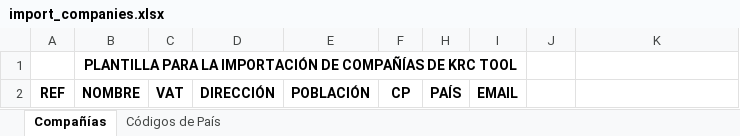
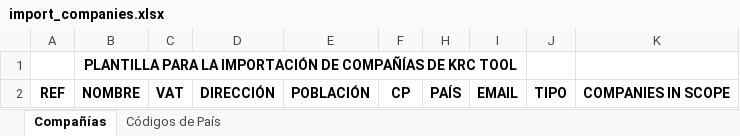
Before and after one commit to NicolasFRB/KRM_Cementos_New, an Excel workbook: krm/static/files/import_companies.xlsx, sheet Compañías, drawn as a sheet; values as stored, in another font and other column widths than the file's, no borders; the diff names each change by its address in the sheet, - before the commit and + after, or states it on an @@ line.

Commit message:
Añadiendo campos nuevos a la compañía y a las vistas e importador

```diff
--- a/krm/static/files/import_companies.xlsx (sheet Compañías)
+++ b/krm/static/files/import_companies.xlsx (sheet Compañías)
-J2: (empty)
+J2: TIPO
-K2: (empty)
+K2: COMPANIES IN SCOPE
```
Also changed, not shown: krm/static/files/import_companies_en.xlsx, 9 other files.
